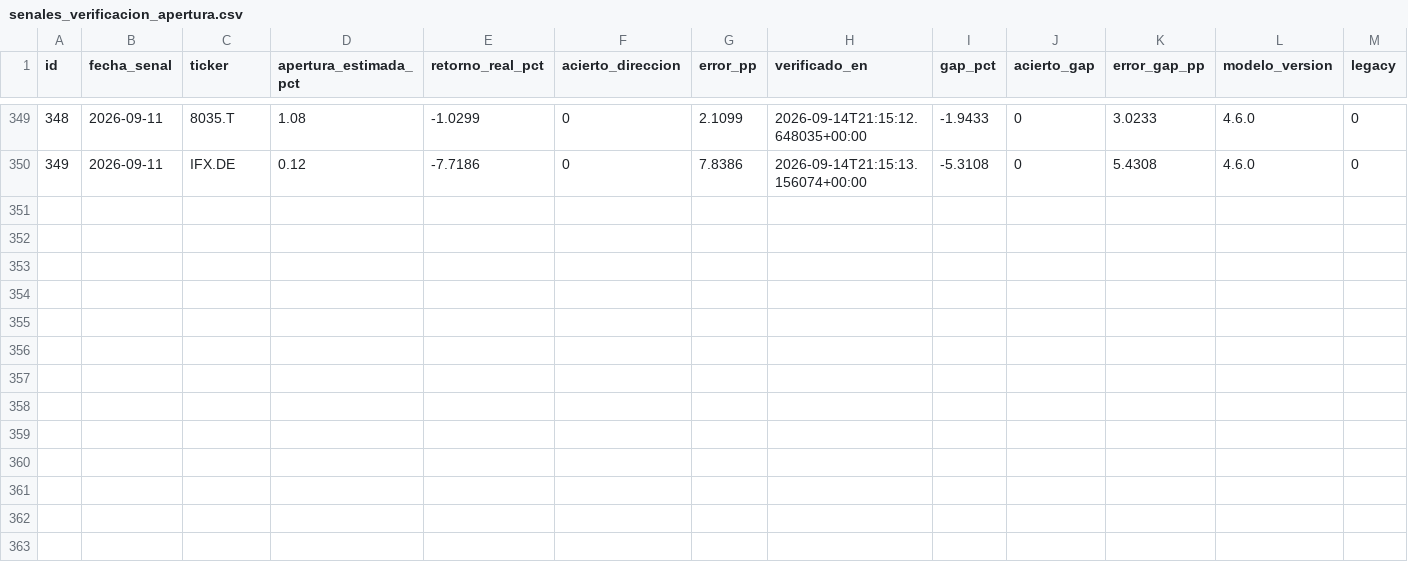
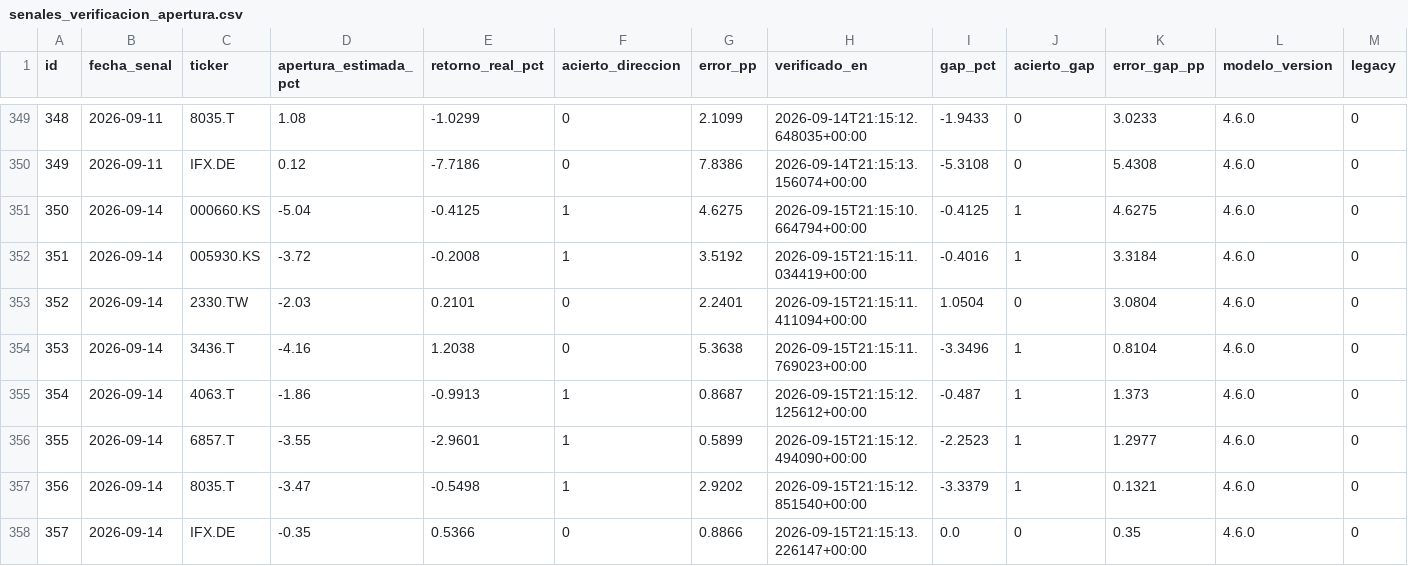
Before and after one commit to nicolasaraneda/mki-terminal, a CSV file: data/backups/senales_verificacion_apertura.csv, drawn as a sheet; only a part is shown, gaps mark what is left out.

```diff
--- a/data/backups/senales_verificacion_apertura.csv
+++ b/data/backups/senales_verificacion_apertura.csv
@@ -350 +350,9 @@ id,fecha_senal,ticker,apertura_estimada_pct,retorno_real_pct,acierto_direccion,e
 349,2026-09-11,IFX.DE,0.12,-7.7186,0,7.8386,2026-09-14T21:15:13.156074+00:00,-5.3108,0,5.4308,4.6.0,0
+350,2026-09-14,000660.KS,-5.04,-0.4125,1,4.6275,2026-09-15T21:15:10.664794+00:00,-0.4125,1,4.6275,4.6.0,0
+351,2026-09-14,005930.KS,-3.72,-0.2008,1,3.5192,2026-09-15T21:15:11.034419+00:00,-0.4016,1,3.3184,4.6.0,0
+352,2026-09-14,2330.TW,-2.03,0.2101,0,2.2401,2026-09-15T21:15:11.411094+00:00,1.0504,0,3.0804,4.6.0,0
+353,2026-09-14,3436.T,-4.16,1.2038,0,5.3638,2026-09-15T21:15:11.769023+00:00,-3.3496,1,0.8104,4.6.0,0
+354,2026-09-14,4063.T,-1.86,-0.9913,1,0.8687,2026-09-15T21:15:12.125612+00:00,-0.487,1,1.373,4.6.0,0
+355,2026-09-14,6857.T,-3.55,-2.9601,1,0.5899,2026-09-15T21:15:12.494090+00:00,-2.2523,1,1.2977,4.6.0,0
+356,2026-09-14,8035.T,-3.47,-0.5498,1,2.9202,2026-09-15T21:15:12.851540+00:00,-3.3379,1,0.1321,4.6.0,0
+357,2026-09-14,IFX.DE,-0.35,0.5366,0,0.8866,2026-09-15T21:15:13.226147+00:00,0.0,0,0.35,4.6.0,0
```
Also changed, not shown: data/backups/senales_divergencias.csv, data/backups/senales_senales_ticker.csv, 7 other files.
